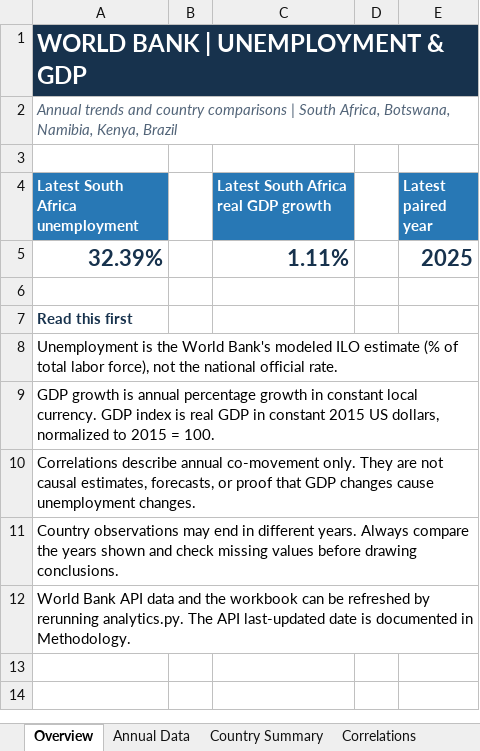
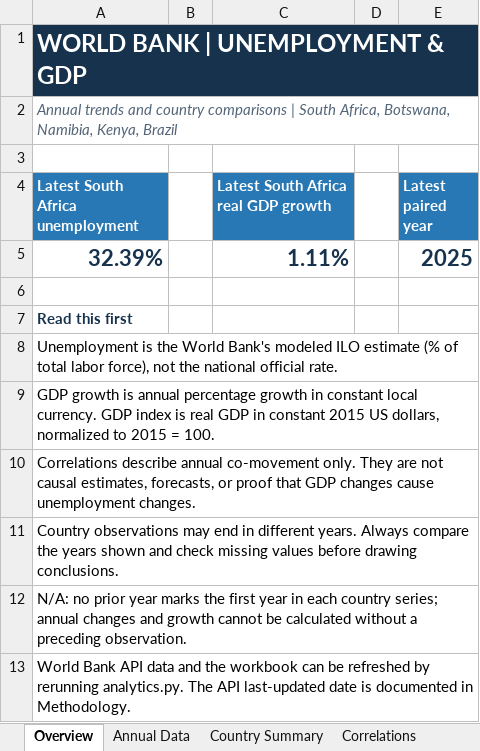
Before and after one commit to sibbsagentmathonsi-hash/unemployment-gdp-development-analytics, an Excel workbook: outputs/world_bank_unemployment_gdp_analysis.xlsx, sheet Overview, drawn as a sheet; values as stored, in another font and other column widths than the file's, no borders; charts and pictures not drawn; the diff names each change by its address in the sheet, - before the commit and + after, or states it on an @@ line.

```diff
--- a/outputs/world_bank_unemployment_gdp_analysis.xlsx (sheet Overview)
+++ b/outputs/world_bank_unemployment_gdp_analysis.xlsx (sheet Overview)
+row 12: N/A: no prior year marks the first year in each country series; annual changes and growth cannot be calculated without a preceding observation.
```
Also changed, not shown: sheet Annual Data, other sheet tabs, 6 other files.
